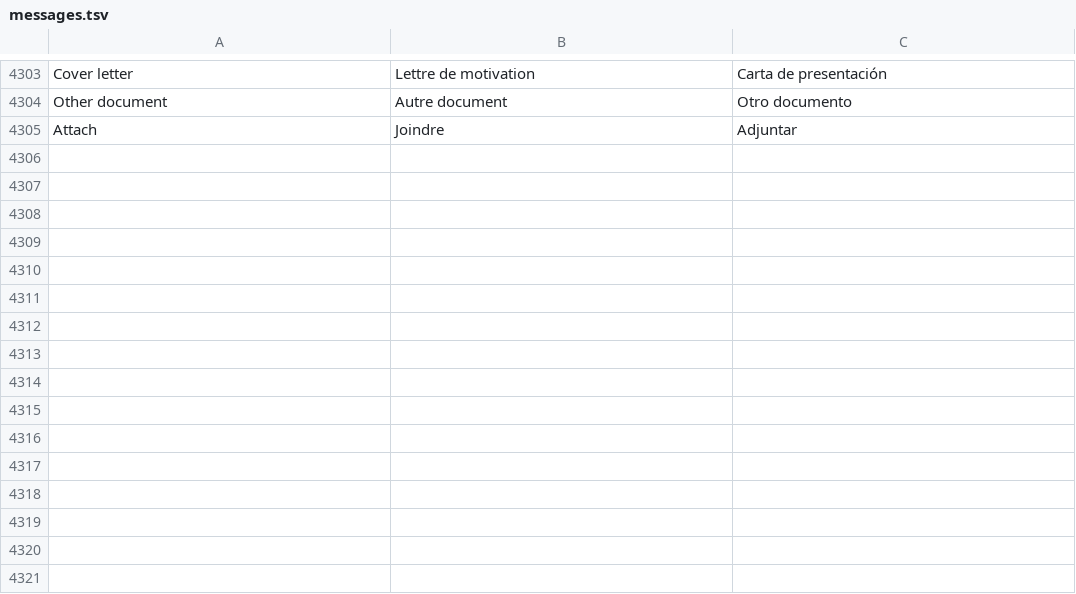
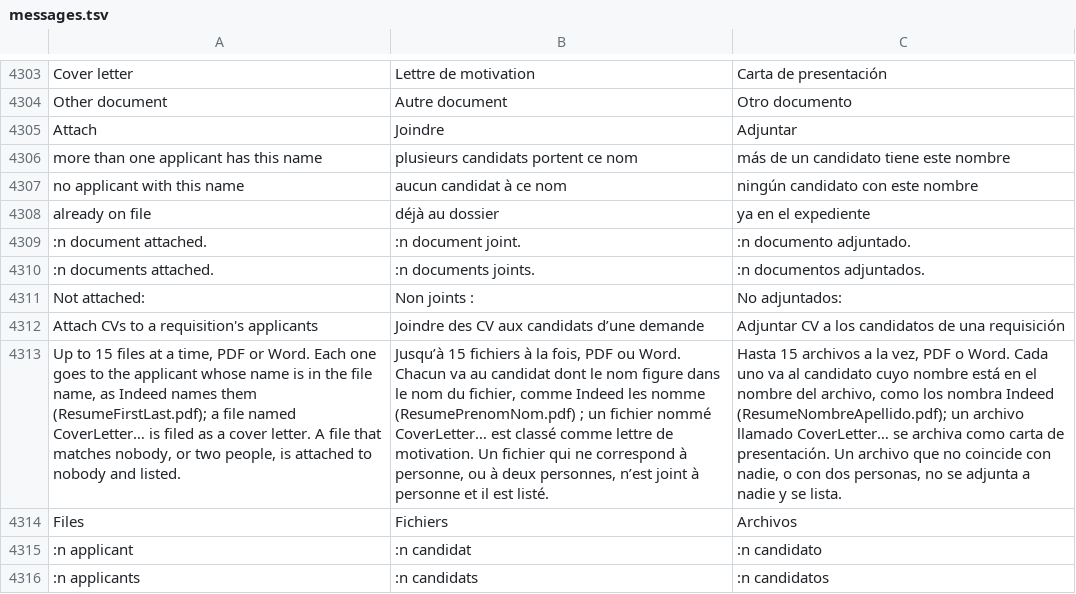
Before and after one commit to fleurysolution/crewvia, a TSV file: app/lang/messages.tsv, drawn as a sheet; only a part is shown, gaps mark what is left out; the diff names each change by its address in the sheet, - before the commit and + after, or states it on an @@ line.

```diff
--- a/app/lang/messages.tsv
+++ b/app/lang/messages.tsv
+row 4306: more than one applicant has this name | plusieurs candidats portent ce nom | más de un candidato tiene este nombre
+row 4307: no applicant with this name | aucun candidat à ce nom | ningún candidato con este nombre
+row 4308: already on file | déjà au dossier | ya en el expediente
+row 4309: :n document attached. | :n document joint. | :n documento adjuntado.
+row 4310: :n documents attached. | :n documents joints. | :n documentos adjuntados.
+row 4311: Not attached: | Non joints : | No adjuntados:
+row 4312: Attach CVs to a requisition's applicants | Joindre des CV aux candidats d’une demande | Adjuntar CV a los candidatos de una requisición
+row 4313: Up to 15 files at a time, PDF or Word. Each one goes to the applicant whose name is in the file name, as Indeed names them (ResumeFirstLast.pdf); a file named CoverLetter… is filed as a cover letter. A file that matches nobody, or two people, is attached to nobody and listed. | Jusqu’à 15 fichiers à la fois, PDF ou Word. Chacun va au candidat dont le nom figure dans le nom du fichier, comme Indeed les nomme (ResumePrenomNom.pdf) ; un fichier nommé CoverLetter… est classé comme lettre de motivation. Un fichier qui ne correspond à personne, ou à deux personnes, n’est joint à personne et il est listé. | Hasta 15 archivos a la vez, PDF o Word. Cada uno va al candidato cuyo nombre está en el nombre del archivo, como los nombra Indeed (ResumeNombreApellido.pdf); un archivo llamado CoverLetter… se archiva como carta de presentación. Un archivo que no coincide con nadie, o con dos personas, no se adjunta a nadie y se lista.
+row 4314: Files | Fichiers | Archivos
+row 4315: :n applicant | :n candidat | :n candidato
+row 4316: :n applicants | :n candidats | :n candidatos
```
Also changed, not shown: 4 other files.
